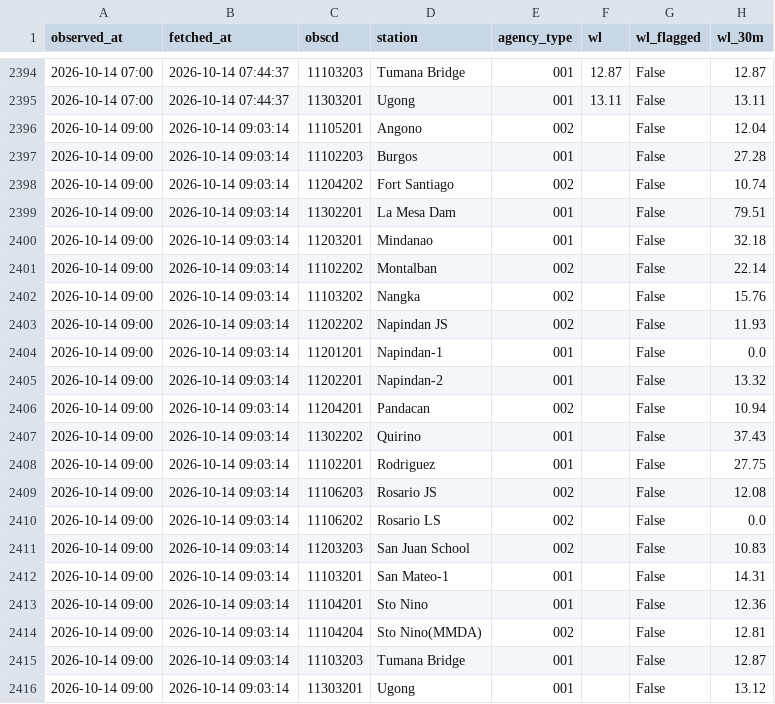
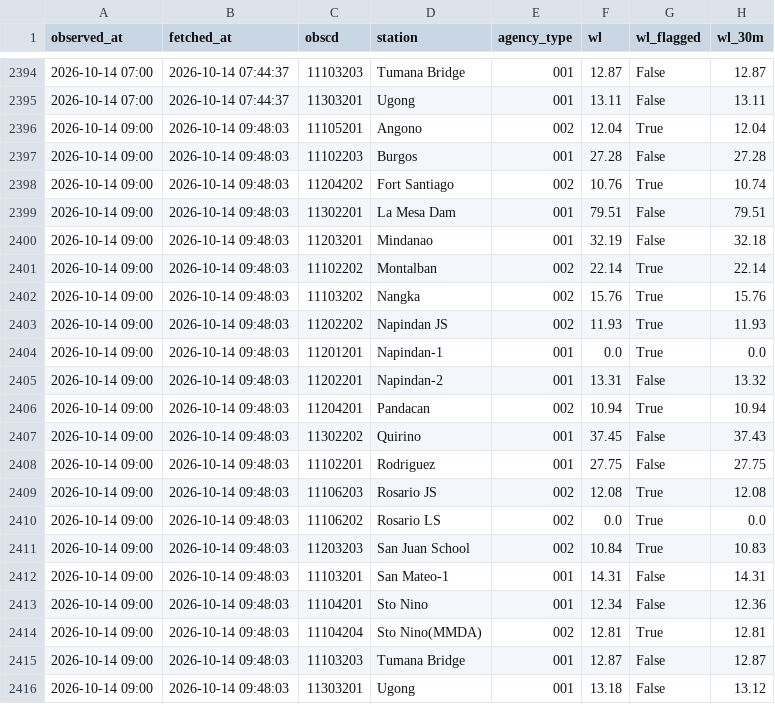
Before and after one commit to jefffffx/PAGASA-Water-Level-Repository, a CSV file: data/water_level.csv, drawn as a sheet; only a part is shown, gaps mark what is left out; the diff names each change by its address in the sheet, - before the commit and + after, or states it on an @@ line.

```diff
--- a/data/water_level.csv
+++ b/data/water_level.csv
-B2396:B2416 (fetched_at): 2026-10-14 09:03:14
+B2396:B2416 (fetched_at): 2026-10-14 09:48:03
-F2396 (wl): (empty)
+F2396 (wl): 12.04
-G2396 (wl_flagged): False
+G2396 (wl_flagged): True
-F2397 (wl): (empty)
+F2397 (wl): 27.28
-F2398 (wl): (empty)
+F2398 (wl): 10.76
-G2398 (wl_flagged): False
+G2398 (wl_flagged): True
-F2399 (wl): (empty)
+F2399 (wl): 79.51
-F2400 (wl): (empty)
+F2400 (wl): 32.19
-F2401 (wl): (empty)
+F2401 (wl): 22.14
-G2401:G2404 (wl_flagged): False
+G2401:G2404 (wl_flagged): True
-F2402 (wl): (empty)
+F2402 (wl): 15.76
-F2403 (wl): (empty)
+F2403 (wl): 11.93
-F2404 (wl): (empty)
+F2404 (wl): 0.0
-F2405 (wl): (empty)
+F2405 (wl): 13.31
-F2406 (wl): (empty)
+F2406 (wl): 10.94
-G2406 (wl_flagged): False
+G2406 (wl_flagged): True
-F2407 (wl): (empty)
+F2407 (wl): 37.45
-F2408 (wl): (empty)
+F2408 (wl): 27.75
-F2409 (wl): (empty)
+F2409 (wl): 12.08
-G2409:G2411 (wl_flagged): False
+G2409:G2411 (wl_flagged): True
-F2410 (wl): (empty)
+F2410 (wl): 0.0
-F2411 (wl): (empty)
+F2411 (wl): 10.84
-F2412 (wl): (empty)
+F2412 (wl): 14.31
-F2413 (wl): (empty)
+F2413 (wl): 12.34
-F2414 (wl): (empty)
+F2414 (wl): 12.81
-G2414 (wl_flagged): False
+G2414 (wl_flagged): True
-F2415 (wl): (empty)
+F2415 (wl): 12.87
-F2416 (wl): (empty)
+F2416 (wl): 13.18
```
Also changed, not shown: 1 other file.
